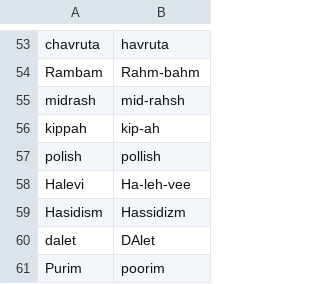
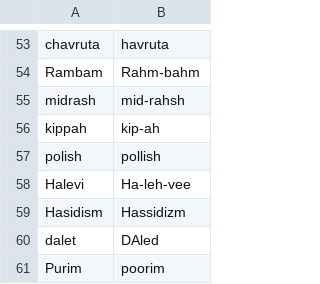
Before and after one commit to raphaelm18/torah-site, a TSV file: content/pronunciation/hebrew.tsv, drawn as a sheet; only a part is shown, gaps mark what is left out.

```diff
--- a/content/pronunciation/hebrew.tsv
+++ b/content/pronunciation/hebrew.tsv
@@ -59,3 +59,3 @@ Halevi	Ha-leh-vee
 Hasidism	Hassidizm
-dalet	DAlet
+dalet	DAled
 Purim	poorim
```
Also changed, not shown: 1 other file.
